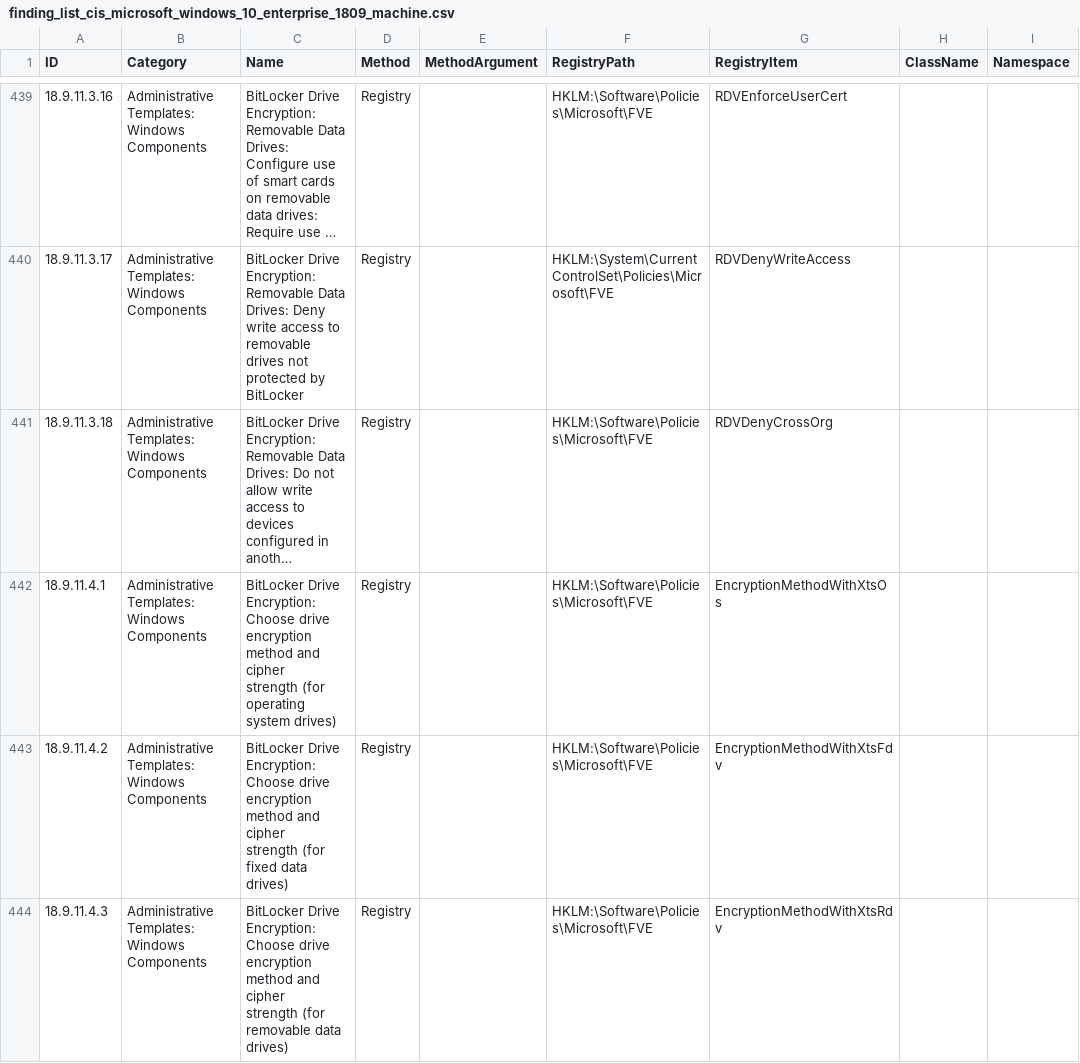
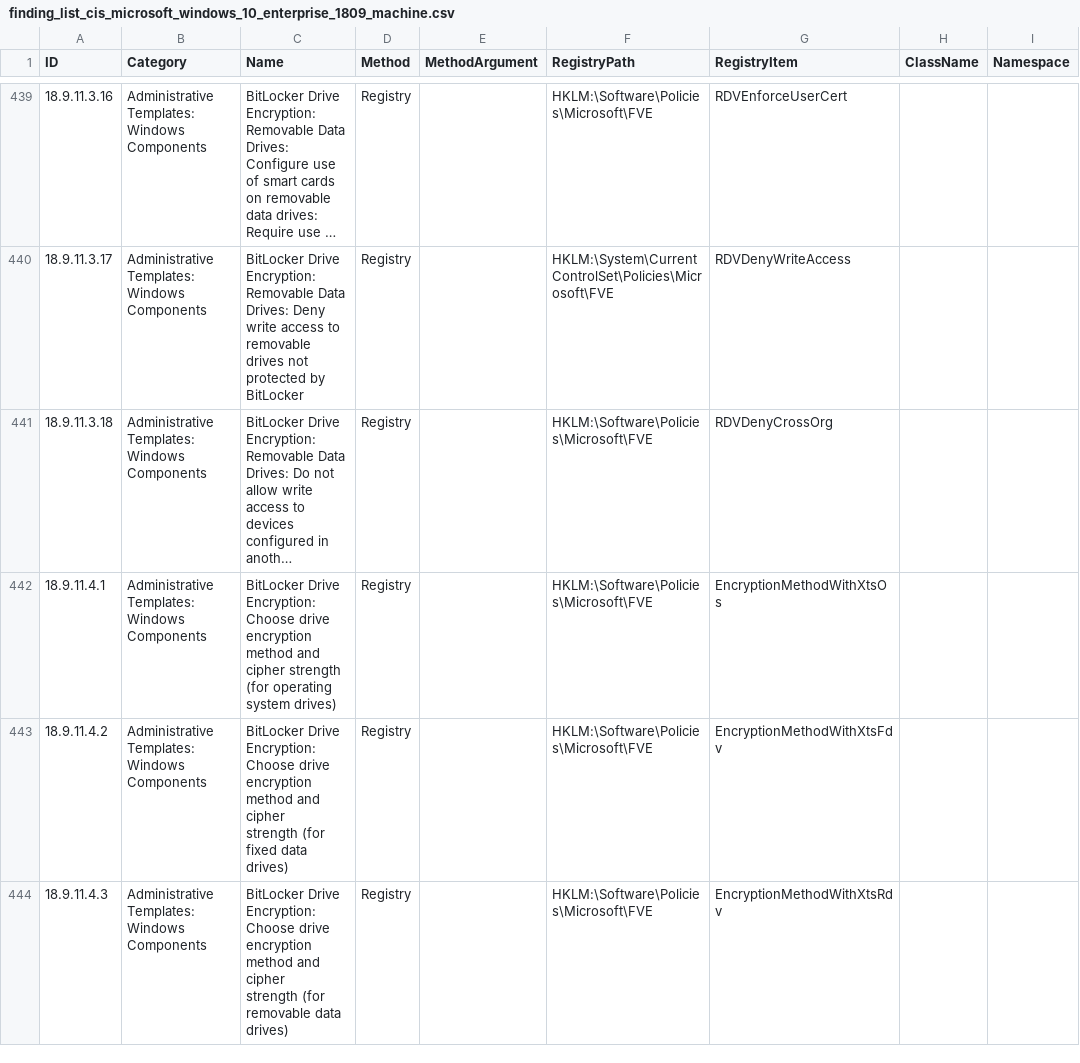
Before and after one commit to 0x6d69636b/windows_hardening, a CSV file: lists/finding_list_cis_microsoft_windows_10_enterprise_1809_machine.csv, drawn as a sheet; only a part is shown, gaps mark what is left out; long unchanged cells end in …; the diff names each change by its address in the sheet, - before the commit and + after, or states it on an @@ line.

Commit message:
Fix title of ID 18.9.11.4.1

```diff
--- a/lists/finding_list_cis_microsoft_windows_10_enterprise_1809_machine.csv
+++ b/lists/finding_list_cis_microsoft_windows_10_enterprise_1809_machine.csv
-C442 (Name): …system drives)
+C442 (Name): …system drives)
```
